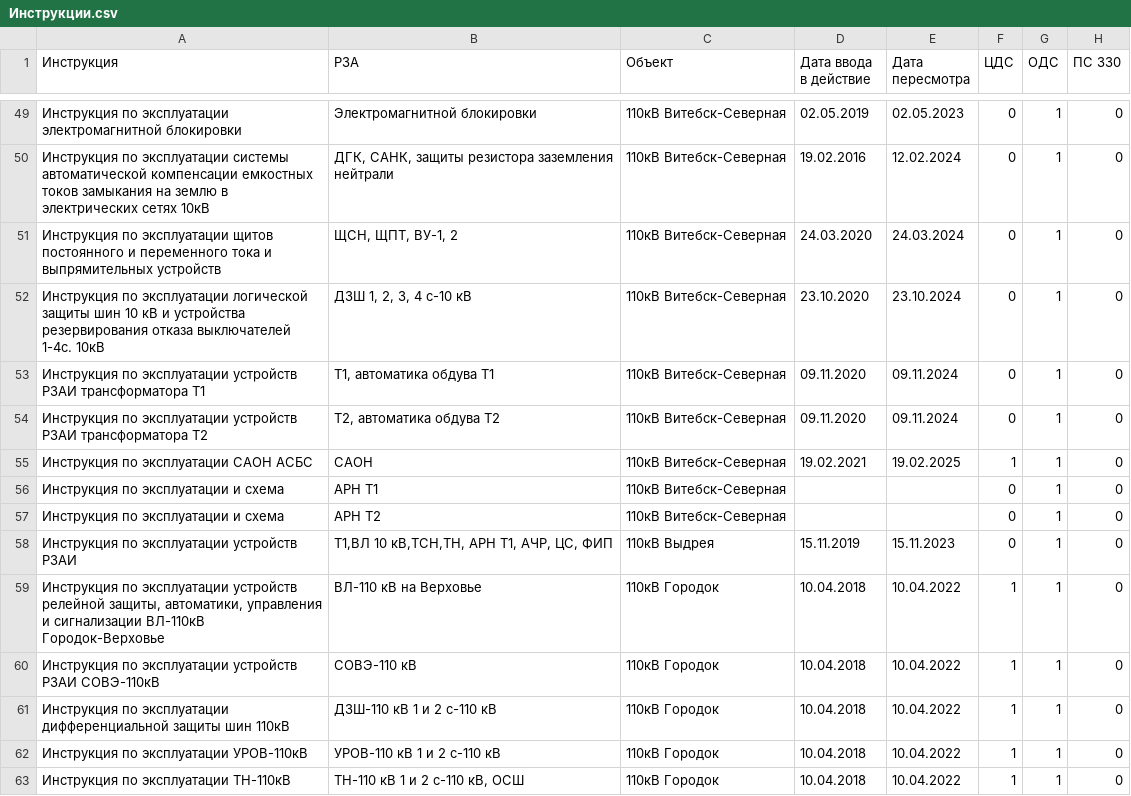
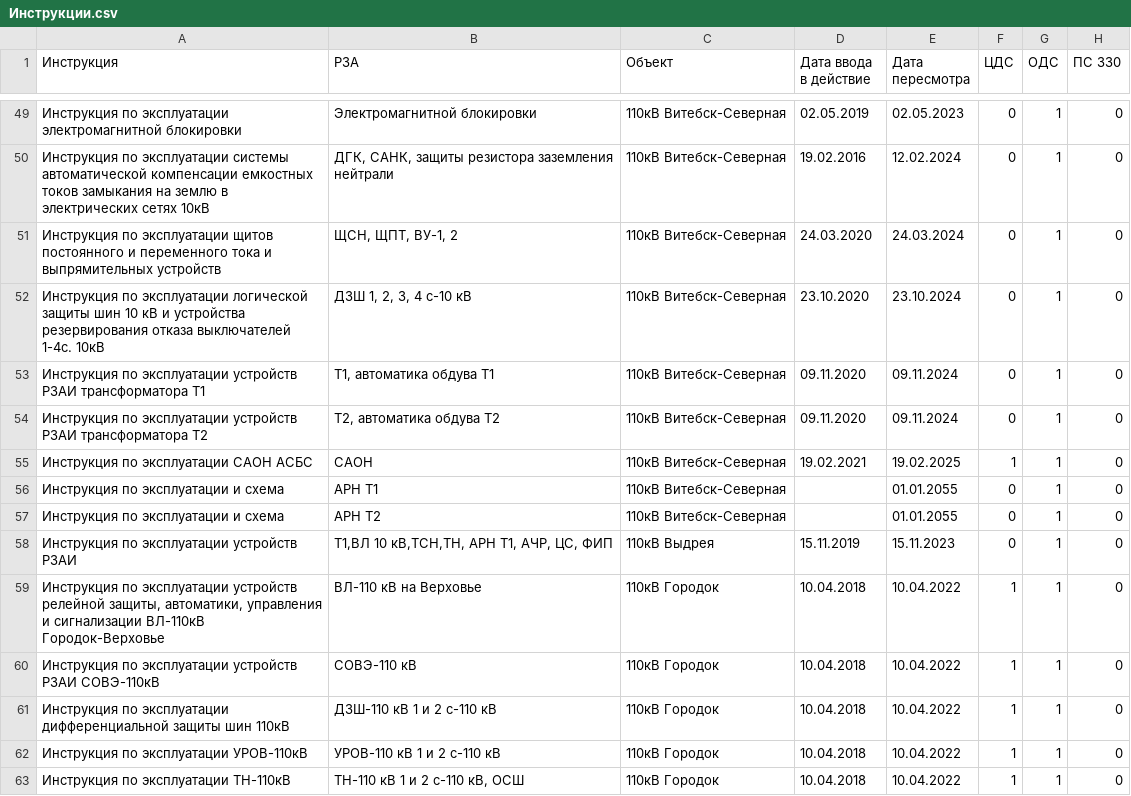
Before and after one commit to gogo69gogo/InfoRZA, a CSV file: docs/source/Перечни/Инструкции.csv, drawn as a sheet; only a part is shown, gaps mark what is left out; the diff names each change by its address in the sheet, - before the commit and + after, or states it on an @@ line.

Commit message:
Добавлена программа контроля пересмотра инструкций

```diff
--- a/docs/source/Перечни/Инструкции.csv
+++ b/docs/source/Перечни/Инструкции.csv
-E56:E57 (Дата пересмотра): (empty)
+E56:E57 (Дата пересмотра): 01.01.2055
```
Also changed, not shown: 1 other file.
